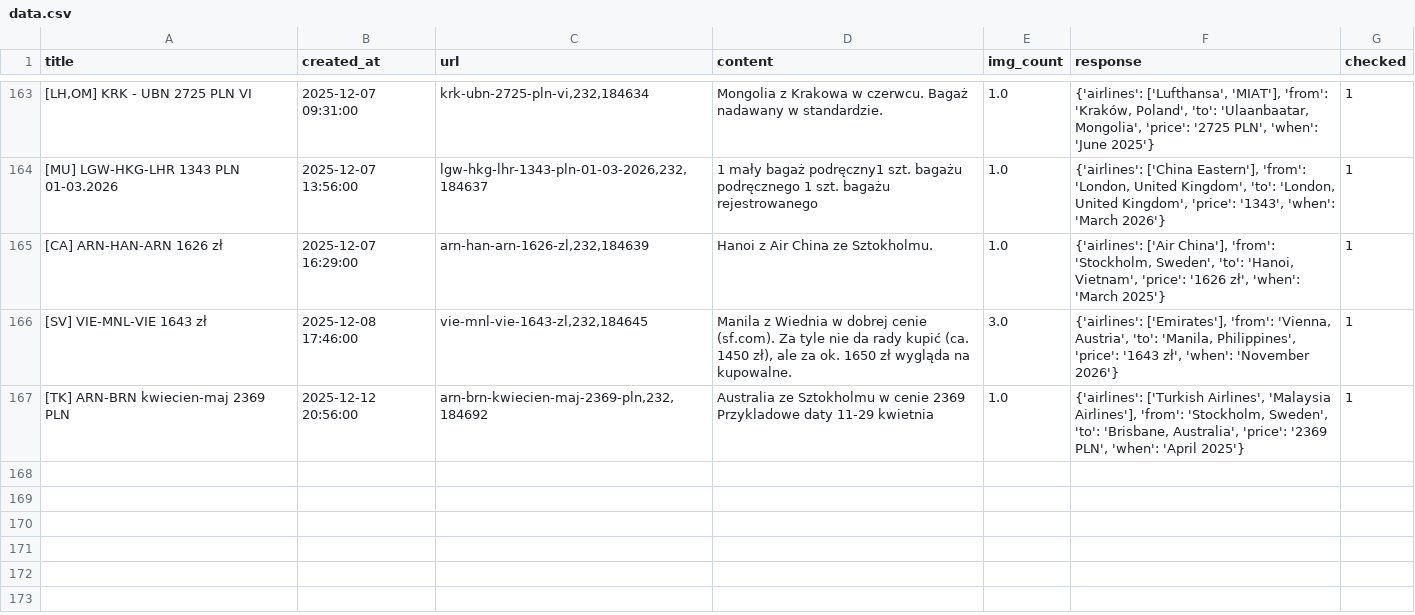
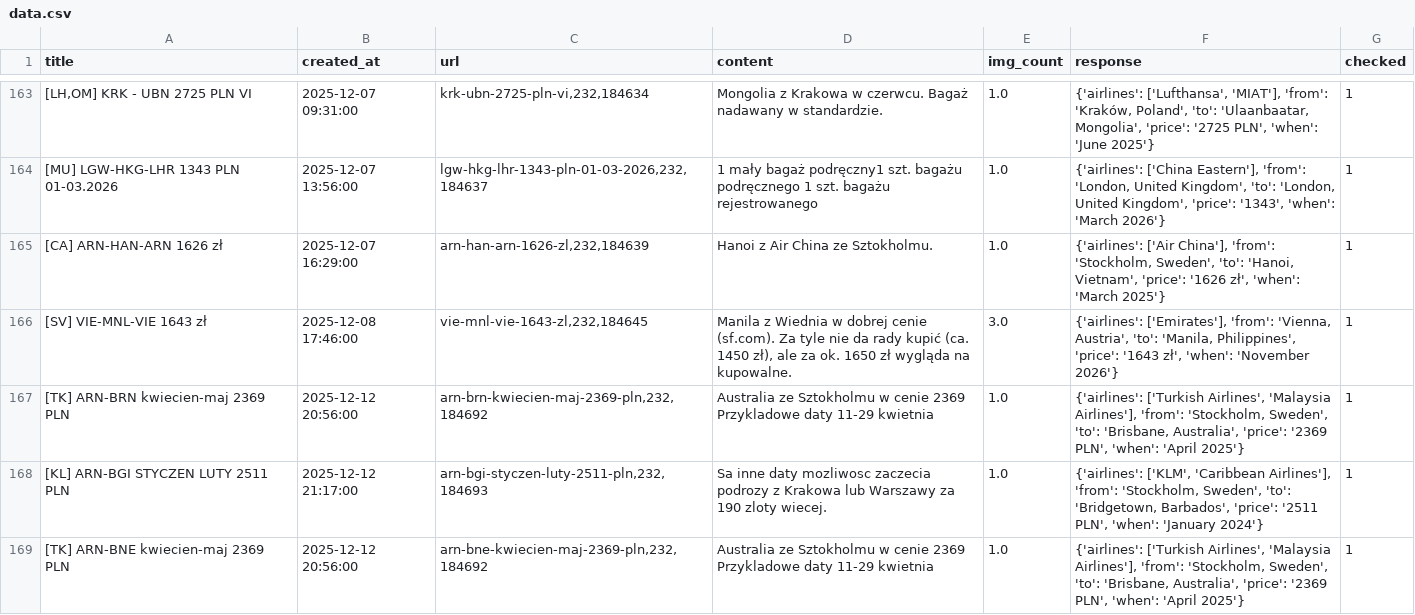
Before and after one commit to kstajer/flight-deal-notification, a CSV file: data.csv, drawn as a sheet; only a part is shown, gaps mark what is left out; the diff names each change by its address in the sheet, - before the commit and + after, or states it on an @@ line.

```diff
--- a/data.csv
+++ b/data.csv
+row 168: [KL] ARN-BGI STYCZEN LUTY 2511 PLN | 2025-12-12 21:17:00 | arn-bgi-styczen-luty-2511-pln,232,184693 | Sa inne daty mozliwosc zaczecia podrozy z Krakowa lub Warszawy za 190 zloty wiecej. | 1.0 | {'airlines': ['KLM', 'Caribbean Airlines'], 'from': 'Stockholm, Sweden', 'to': 'Bridgetown, Barbados', 'price': '2511 PLN', 'when': 'January 2024'} | 1
+row 169: [TK] ARN-BNE kwiecien-maj 2369 PLN | 2025-12-12 20:56:00 | arn-bne-kwiecien-maj-2369-pln,232,184692 | Australia ze Sztokholmu w cenie 2369 Przykladowe daty 11-29 kwietnia | 1.0 | {'airlines': ['Turkish Airlines', 'Malaysia Airlines'], 'from': 'Stockholm, Sweden', 'to': 'Brisbane, Australia', 'price': '2369 PLN', 'when': 'April 2025'} | 1
```
